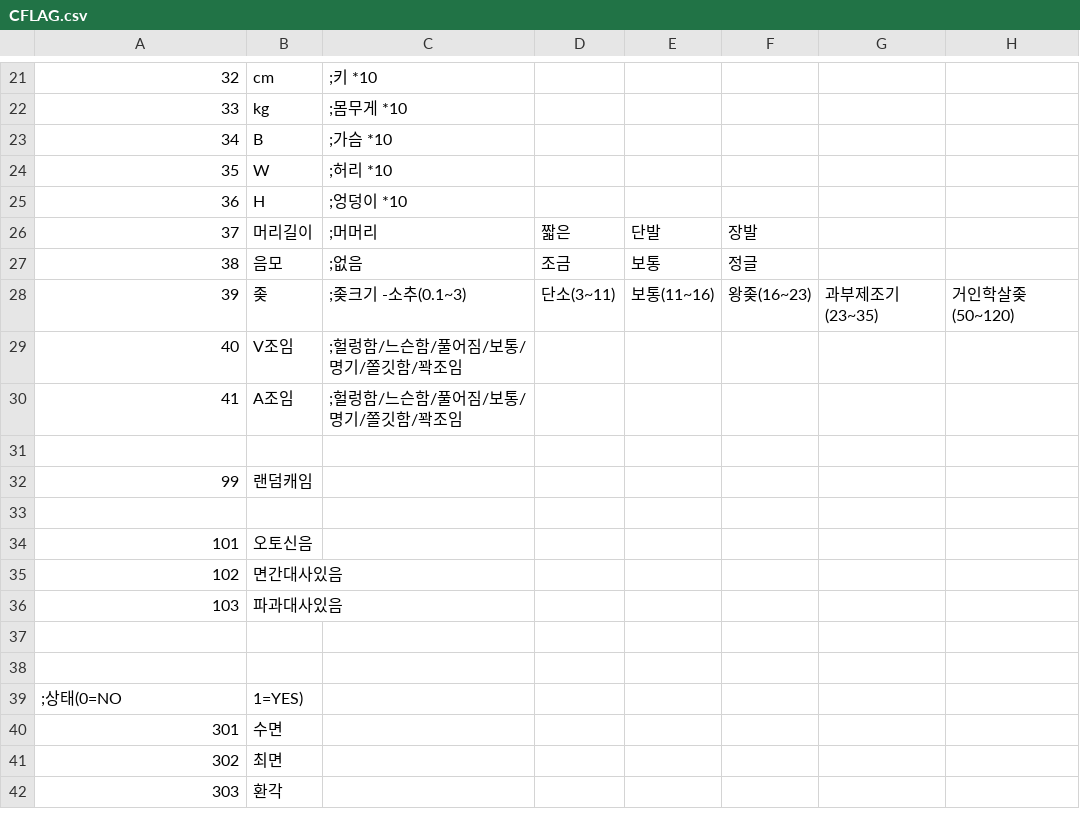
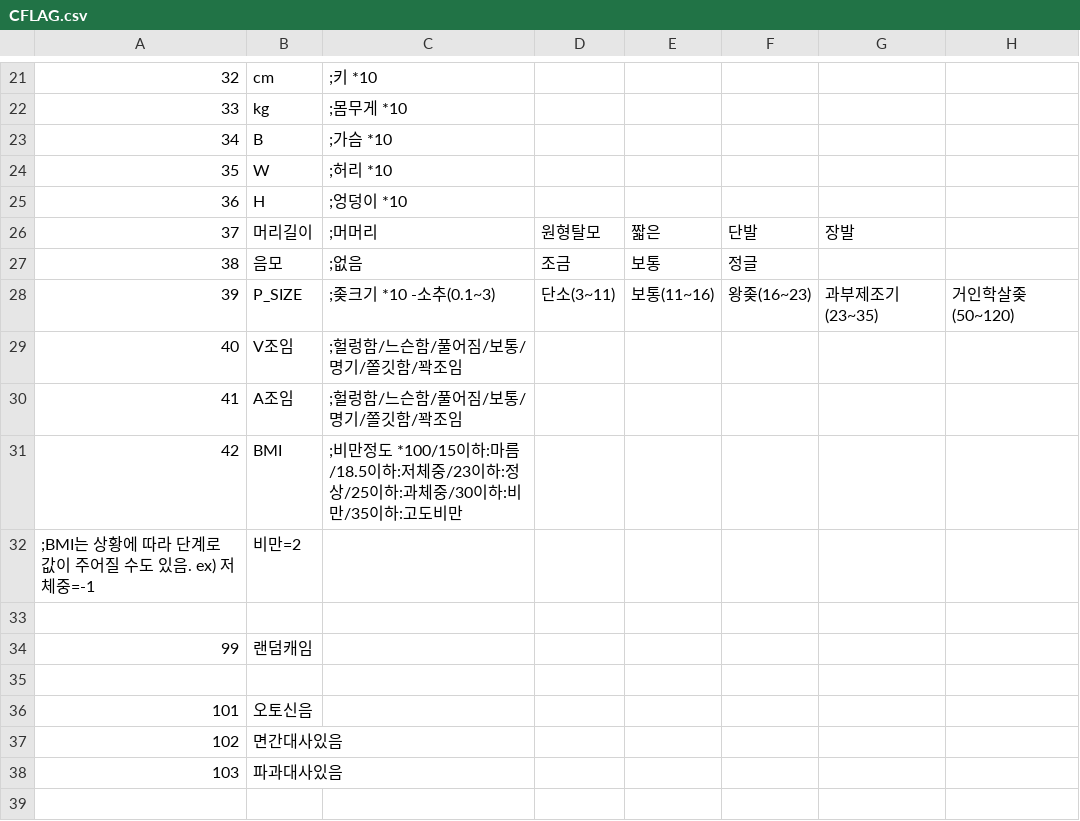
Before and after one commit to Code-AIchemist/Era_Alchemist, a CSV file: CSV/CFLAG.csv, drawn as a sheet; only a part is shown, gaps mark what is left out; the shorter side is filled out with more unchanged rows.

```diff
--- a/CSV/CFLAG.csv
+++ b/CSV/CFLAG.csv
@@ -25,7 +25,9 @@
 36,H,;엉덩이 *10
-37,머리길이,;머머리, 짧은, 단발, 장발
+37,머리길이,;머머리,원형탈모,짧은,단발,장발
 38,음모,;없음, 조금, 보통, 정글
-39,좆,;좆크기 -소추(0.1~3), 단소(3~11), 보통(11~16), 왕좆(16~23), 과부제조기(23~35), 거인학살좆(50~120)
+39,P_SIZE,;좆크기 *10 -소추(0.1~3), 단소(3~11), 보통(11~16), 왕좆(16~23), 과부제조기(23~35), 거인학살좆(50~120)
 40,V조임,;헐렁함/느슨함/풀어짐/보통/명기/쫄깃함/꽉조임
 41,A조임,;헐렁함/느슨함/풀어짐/보통/명기/쫄깃함/꽉조임
+42,BMI,;비만정도 *100/15이하:마름/18.5이하:저체중/23이하:정상/25이하:과체중/30이하:비만/35이하:고도비만
+;BMI는 상황에 따라 단계로 값이 주어질 수도 있음. ex) 저체중=-1, 비만=2
 
```
Also changed, not shown: CSV/Chara00.csv, CSV/Exp.csv, 23 other files.
